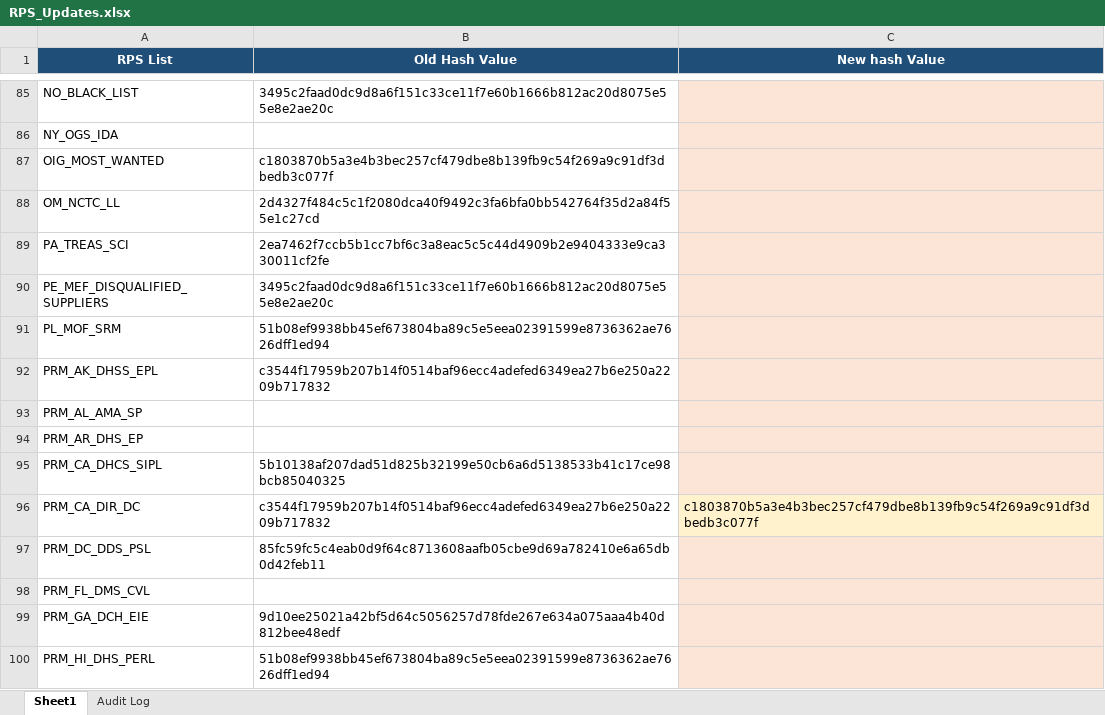
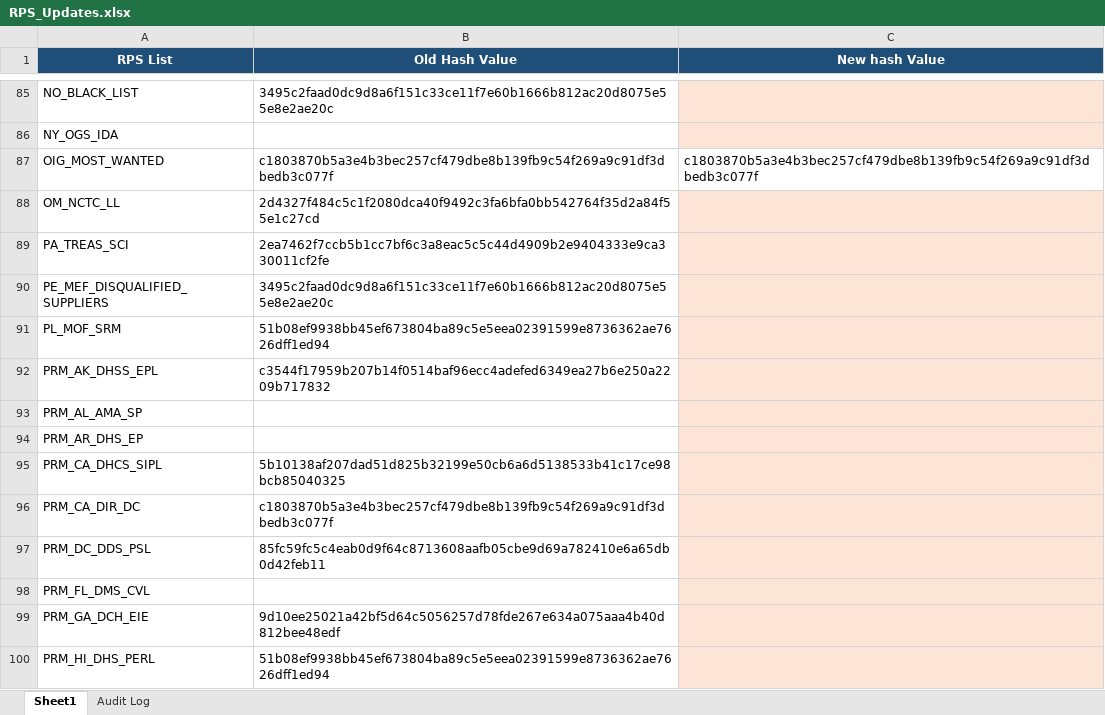
Before and after one commit to rahulraveendrannair-bot/Update-Checking-Automation, an Excel workbook: RPS_Updates.xlsx, sheet Sheet1, drawn as a sheet; only a part is shown, gaps mark what is left out; values as stored, in another font and other column widths than the file's, no borders; the diff names each change by its address in the sheet, - before the commit and + after, or states it on an @@ line.

```diff
--- a/RPS_Updates.xlsx (sheet Sheet1)
+++ b/RPS_Updates.xlsx (sheet Sheet1)
-C87 (New hash Value): (empty)
+C87 (New hash Value): c1803870b5a3e4b3bec257cf479dbe8b139fb9c54f269a9c91df3dbedb3c077f
-C87 fill: #FCE4D6
+C87 fill: none
-B96 (Old Hash Value): c3544f17959b207b14f0514baf96ecc4adefed6349ea27b6e250a2209b717832
+B96 (Old Hash Value): c1803870b5a3e4b3bec257cf479dbe8b139fb9c54f269a9c91df3dbedb3c077f
-C96 (New hash Value): c1803870b5a3e4b3bec257cf479dbe8b139fb9c54f269a9c91df3dbedb3c077f
+C96 (New hash Value): (empty)
```
Also changed, not shown: sheet Audit Log, 1 other file.
